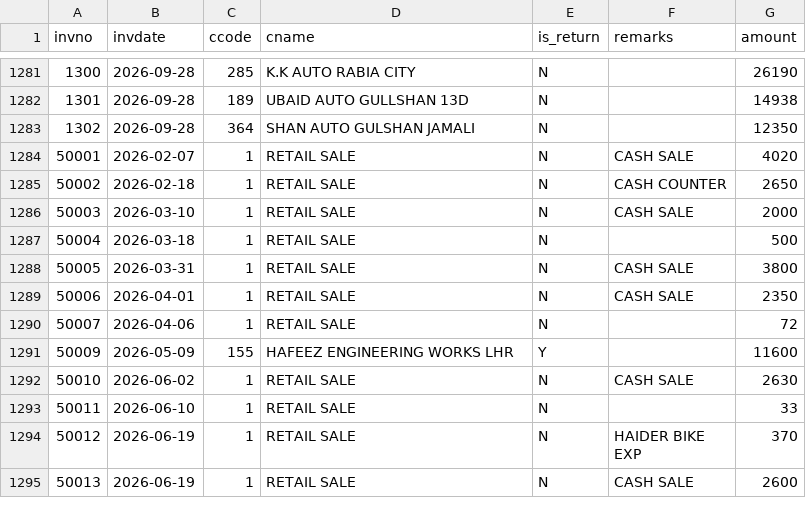
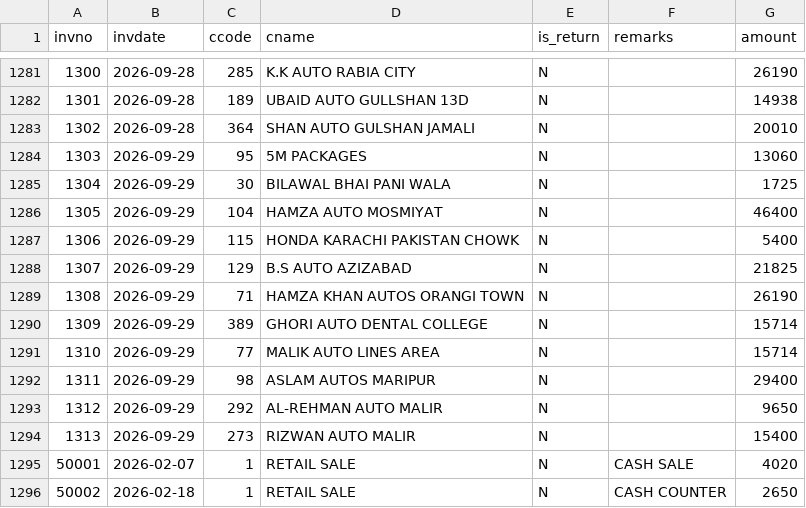
Before and after one commit to ahmedvohrra/zip1_naveed_daily_EXPORT, a CSV file: invoices.csv, drawn as a sheet; only a part is shown, gaps mark what is left out; the shorter side is filled out with more unchanged rows.

```diff
--- a/invoices.csv
+++ b/invoices.csv
@@ -1282,3 +1282,14 @@ invno,invdate,ccode,cname,is_return,remarks,amount
 1301,2026-09-28,189,UBAID AUTO GULLSHAN 13D,N,,14938
-1302,2026-09-28,364,SHAN AUTO GULSHAN JAMALI,N,,12350
+1302,2026-09-28,364,SHAN AUTO GULSHAN JAMALI,N,,20010
+1303,2026-09-29,95,5M PACKAGES,N,,13060
+1304,2026-09-29,30,BILAWAL BHAI PANI WALA,N,,1725
+1305,2026-09-29,104,HAMZA AUTO MOSMIYAT,N,,46400
+1306,2026-09-29,115,HONDA KARACHI PAKISTAN CHOWK,N,,5400
+1307,2026-09-29,129,B.S AUTO AZIZABAD,N,,21825
+1308,2026-09-29,71,HAMZA KHAN AUTOS ORANGI TOWN,N,,26190
+1309,2026-09-29,389,GHORI AUTO DENTAL COLLEGE,N,,15714
+1310,2026-09-29,77,MALIK AUTO LINES AREA,N,,15714
+1311,2026-09-29,98,ASLAM AUTOS MARIPUR,N,,29400
+1312,2026-09-29,292,AL-REHMAN AUTO MALIR,N,,9650
+1313,2026-09-29,273,RIZWAN AUTO MALIR,N,,15400
 50001,2026-02-07,1,RETAIL SALE,N,CASH SALE,4020
```
Also changed, not shown: invoice_lines.csv, ledger_all.csv, 7 other files.
